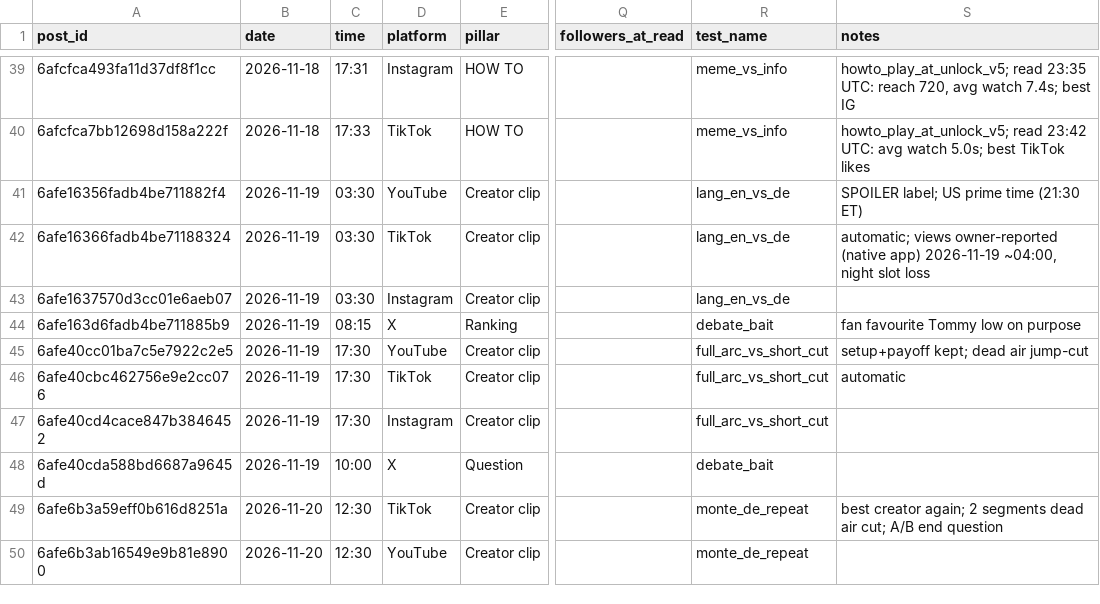
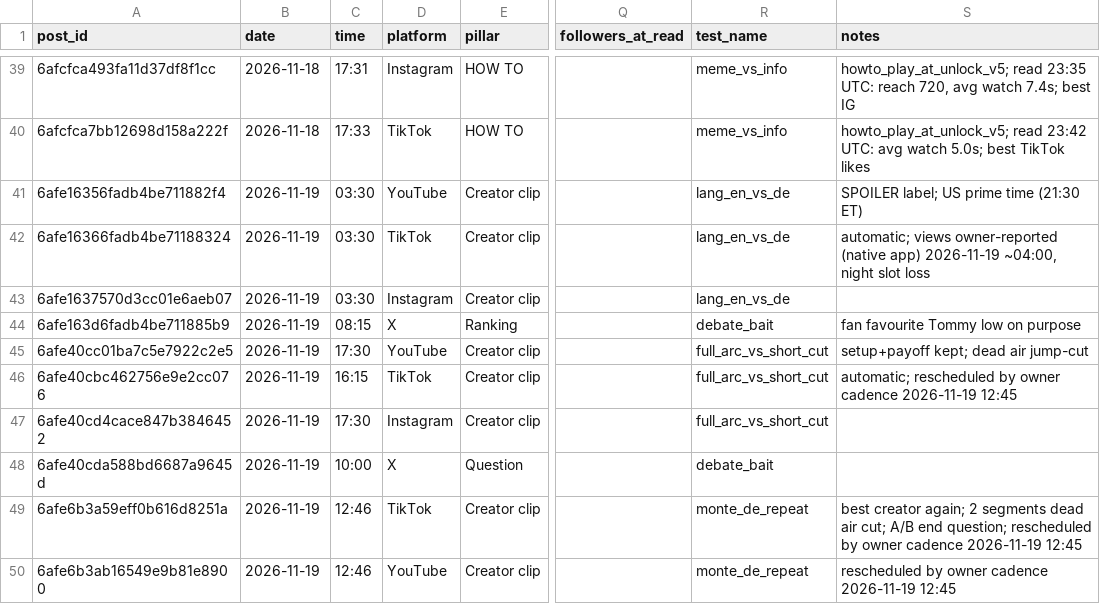
Before and after one commit to 73Cosmin/gta6channel, a CSV file: scoreboard.csv, drawn as a sheet; only a part is shown, gaps mark what is left out; the diff covers the shown part only; the diff names each change by its address in the sheet, - before the commit and + after, or states it on an @@ line.

```diff
--- a/scoreboard.csv
+++ b/scoreboard.csv
-C46 (time): 17:30
+C46 (time): 16:15
-S46 (notes): automatic
+S46 (notes): automatic; rescheduled by owner cadence 2026-11-19 12:45
-B49:B50 (date): 2026-11-20
+B49:B50 (date): 2026-11-19
-C49:C50 (time): 12:30
+C49:C50 (time): 12:46
-S49 (notes): …A/B end question
+S49 (notes): …A/B end question; rescheduled by owner cadence 2026-11-19 12:45
-S50 (notes): (empty)
+S50 (notes): rescheduled by owner cadence 2026-11-19 12:45
```
Also changed, not shown: 2 removed rows and 13 edited cells elsewhere in this file, 2 other files.
